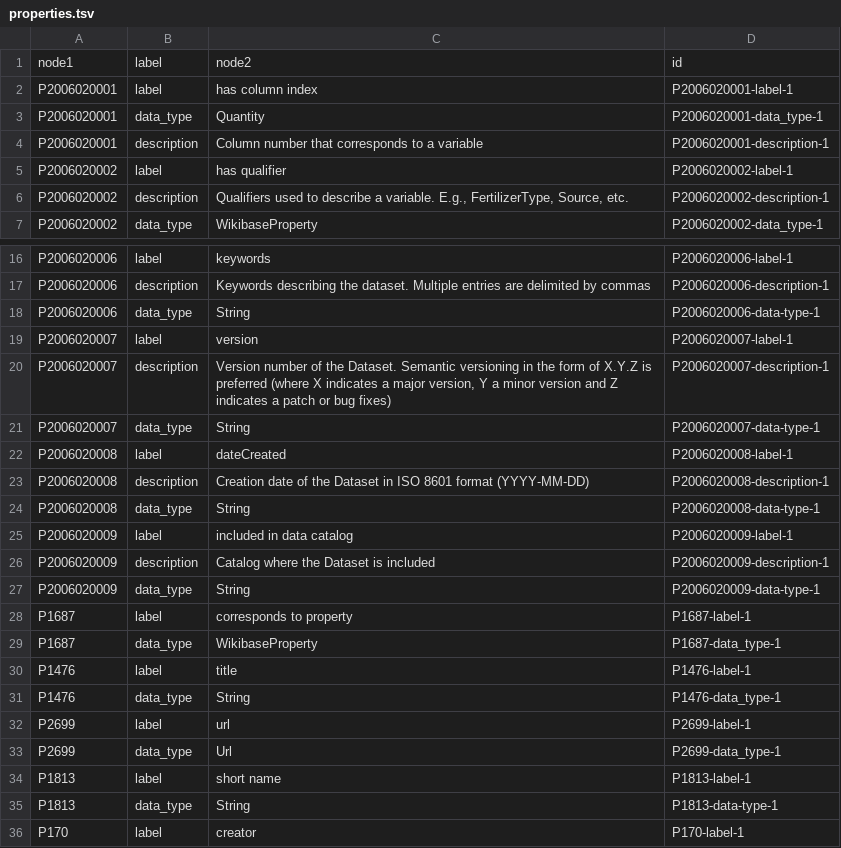
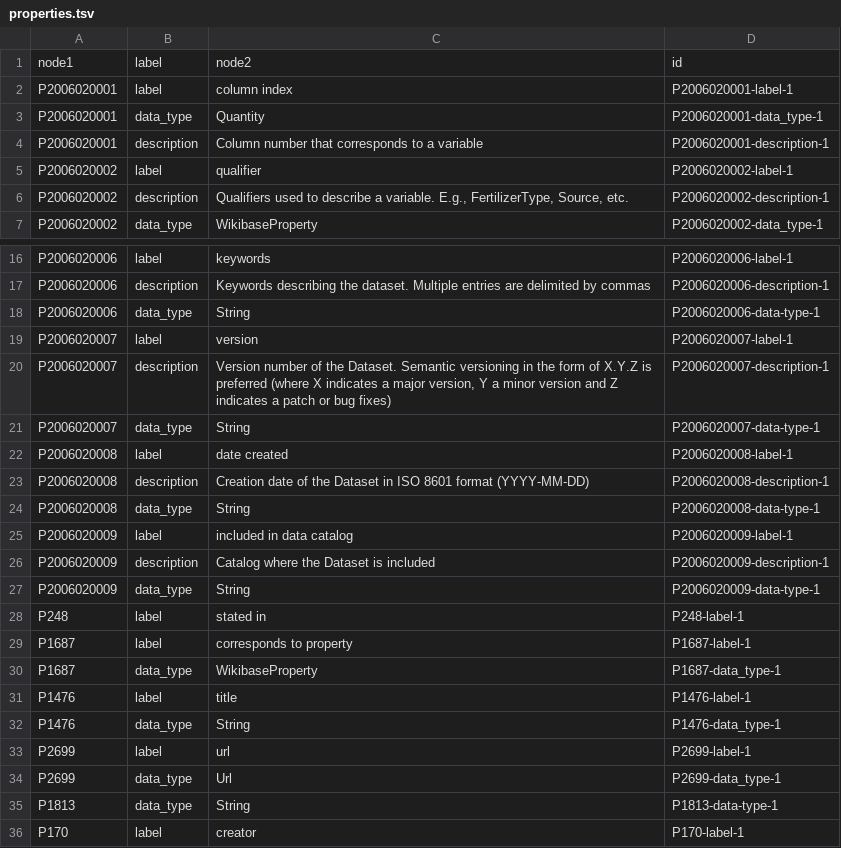
Before and after one commit to usc-isi-i2/datamart-schema, a TSV file: properties.tsv, drawn as a sheet; only a part is shown, gaps mark what is left out.

Commit message:
Aligned labels with latest changes; removed shortName. Added stated_in

```diff
--- a/properties.tsv
+++ b/properties.tsv
@@ -1,6 +1,6 @@
 node1	label	node2	id
-P2006020001	label	"has column index"	P2006020001-label-1
+P2006020001	label	"column index"	P2006020001-label-1
 P2006020001	data_type	Quantity	P2006020001-data_type-1
 P2006020001	description	"Column number that corresponds to a variable"	P2006020001-description-1
-P2006020002	label	"has qualifier"	P2006020002-label-1
+P2006020002	label	"qualifier"	P2006020002-label-1
 P2006020002	description	"Qualifiers used to describe a variable. E.g., FertilizerType, Source, etc."	P2006020002-description-1
@@ -21,3 +21,3 @@ P2006020007	description	"Version number of the Dataset. Semantic versioning in t
 P2006020007	data_type	String	P2006020007-data-type-1
-P2006020008	label	"dateCreated"	P2006020008-label-1
+P2006020008	label	"date created"	P2006020008-label-1
 P2006020008	description	"Creation date of the Dataset in ISO 8601 format (YYYY-MM-DD)"	P2006020008-description-1
@@ -27,2 +27,3 @@ P2006020009	description	"Catalog where the Dataset is included"	P2006020009-desc
 P2006020009	data_type	String	P2006020009-data-type-1
+P248	label	"stated in"	P248-label-1
 P1687	label	"corresponds to property"	P1687-label-1
@@ -33,3 +34,2 @@ P2699	label	"url"	P2699-label-1
 P2699	data_type	Url	P2699-data_type-1
-P1813	label	"short name"	P1813-label-1
 P1813	data_type	String	P1813-data-type-1
```
